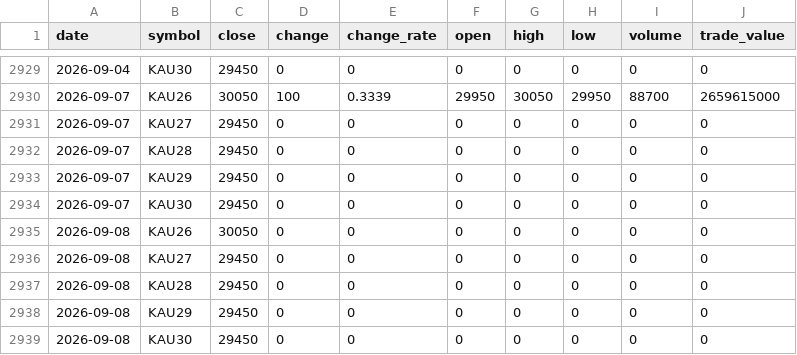
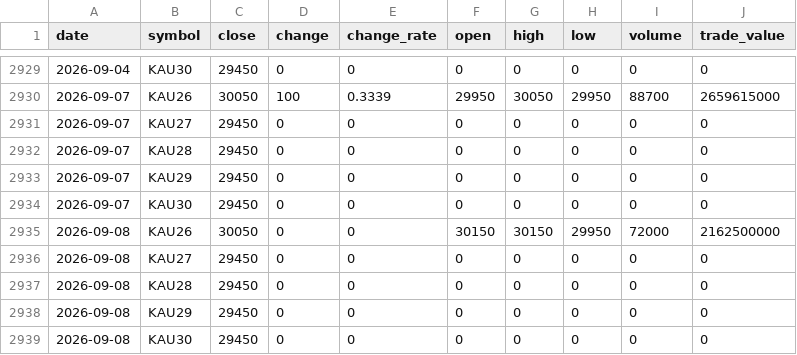
Before and after one commit to ebrain725/ebrain725.github.io, a CSV file: public/data/prices.csv, drawn as a sheet; only a part is shown, gaps mark what is left out.

```diff
--- a/public/data/prices.csv
+++ b/public/data/prices.csv
@@ -2934,3 +2934,3 @@
 2026-09-07,KAU30,29450,0,0,0,0,0,0,0
-2026-09-08,KAU26,30050,0,0,0,0,0,0,0
+2026-09-08,KAU26,30050,0,0,30150,30150,29950,72000,2162500000
 2026-09-08,KAU27,29450,0,0,0,0,0,0,0
```
